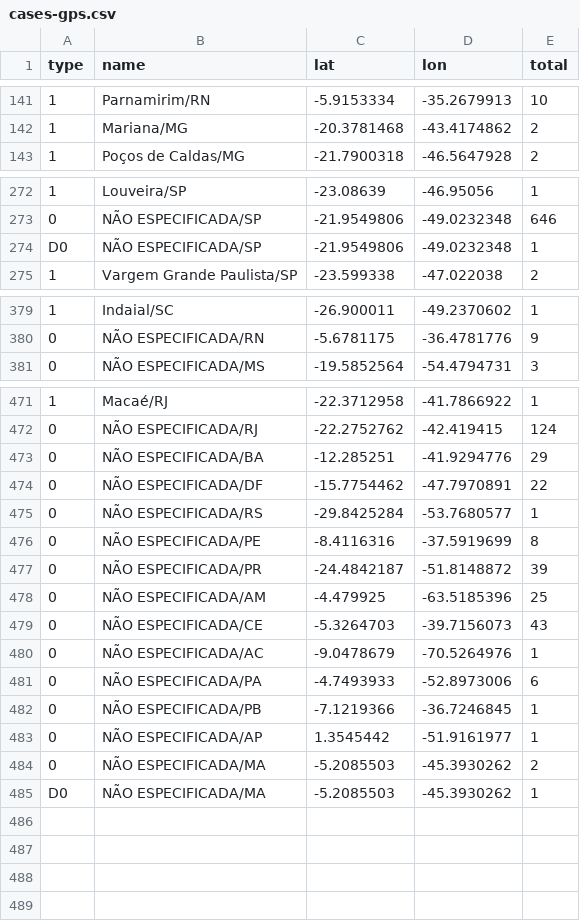
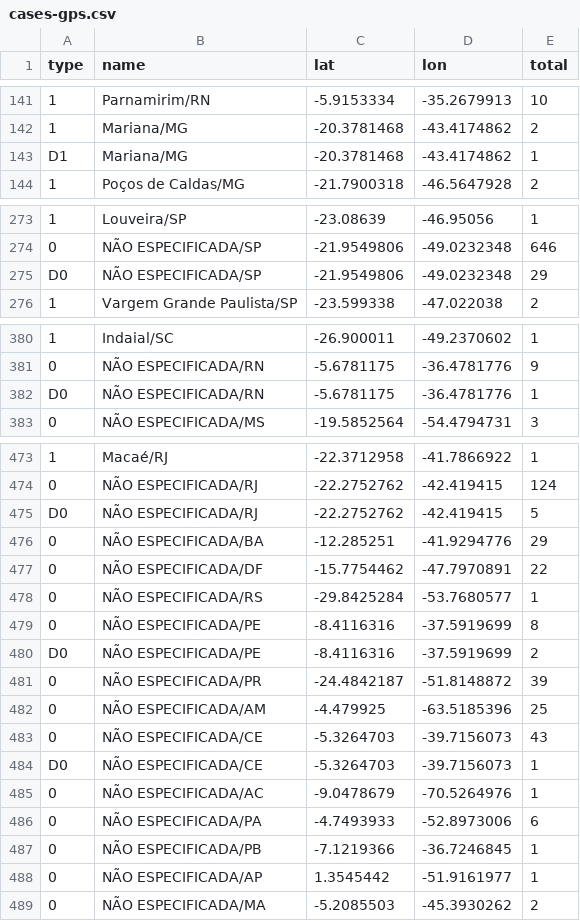
Before and after one commit to wcota/covid19br, a CSV file: cases-gps.csv, drawn as a sheet; only a part is shown, gaps mark what is left out; removed rows and columns are numbered as before the commit, all else as after; the diff names each change by its address in the sheet, - before the commit and + after, or states it on an @@ line.

```diff
--- a/cases-gps.csv
+++ b/cases-gps.csv
+row 143: D1 | Mariana/MG | -20.3781468 | -43.4174862 | 1
-E275 (total): 1
+E275 (total): 29
+row 382: D0 | NÃO ESPECIFICADA/RN | -5.6781175 | -36.4781776 | 1
+row 475: D0 | NÃO ESPECIFICADA/RJ | -22.2752762 | -42.419415 | 5
+row 480: D0 | NÃO ESPECIFICADA/PE | -8.4116316 | -37.5919699 | 2
+row 484: D0 | NÃO ESPECIFICADA/CE | -5.3264703 | -39.7156073 | 1
-row 485: D0 | NÃO ESPECIFICADA/MA | -5.2085503 | -45.3930262 | 1
```
Also changed, not shown: cases-brazil-cities.csv, sources-deaths.csv.
